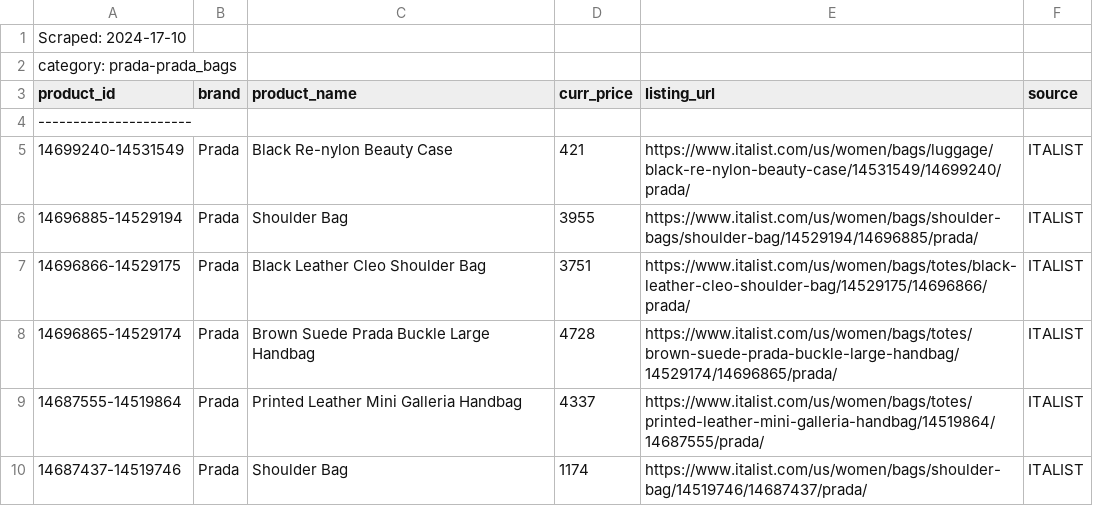
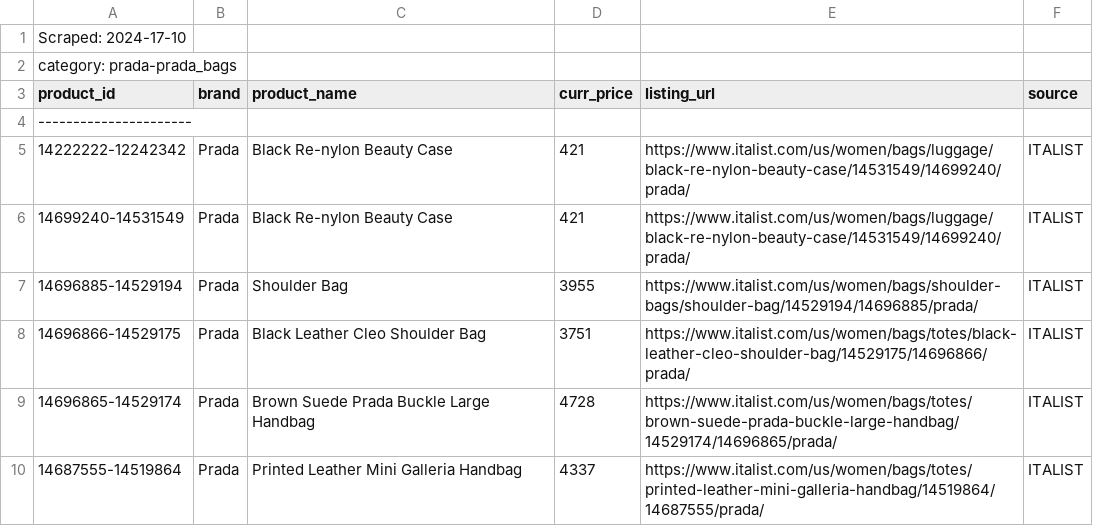
Before and after one commit to BernieAL/TDD-scraper, a CSV file: src/scrape_file_output/raw/RAW_SCRAPE_prada_2024-17-10_prada_bags_831244f0/RAW_ITALIST_prada_2024-17-10_prada_bags_831244f0.csv, drawn as a sheet; only a part is shown; the shorter side is filled out with more unchanged rows.

Commit message:
successfully resolved new product insertion error

```diff
--- a/src/scrape_file_output/raw/RAW_SCRAPE_prada_2024-17-10_prada_bags_831244f0/RAW_ITALIST_prada_2024-17-10_prada_bags_831244f0.csv
+++ b/src/scrape_file_output/raw/RAW_SCRAPE_prada_2024-17-10_prada_bags_831244f0/RAW_ITALIST_prada_2024-17-10_prada_bags_831244f0.csv
@@ -4,2 +4,3 @@ product_id,brand,product_name,curr_price,listing_url,source
 ----------------------
+14222222-12242342,Prada,Black Re-nylon Beauty Case,421,https://www.italist.com/us/women/bags/luggage/black-re-nylon-beauty-case/14531549/14699240/prada/,ITALIST
 14699240-14531549,Prada,Black Re-nylon Beauty Case,421,https://www.italist.com/us/women/bags/luggage/black-re-nylon-beauty-case/14531549/14699240/prada/,ITALIST
```
Also changed, not shown: 2 other files.
